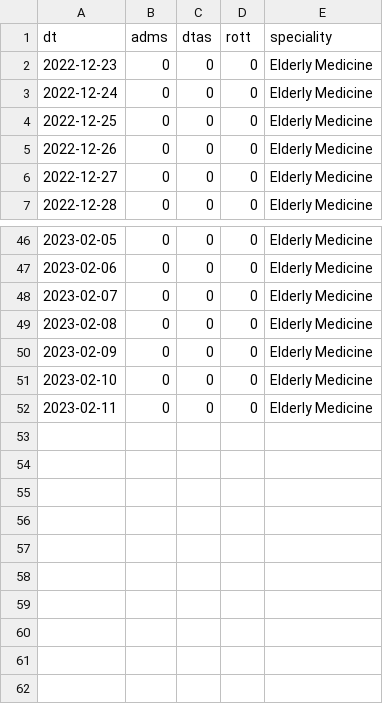
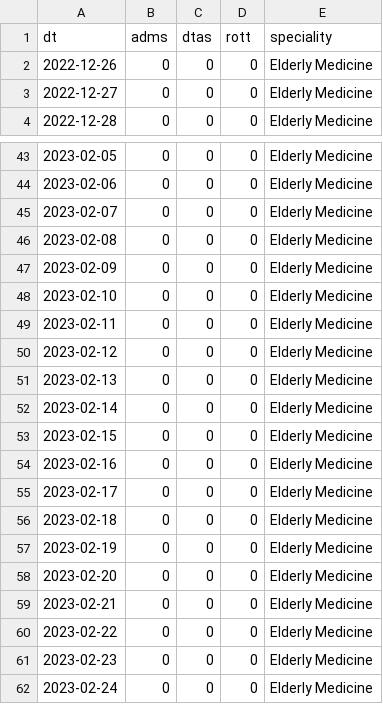
Before and after one commit to TL-Ingram/elec_recovery, a CSV file: csv/parameters/Elderly Medicine.csv, drawn as a sheet; only a part is shown, gaps mark what is left out; removed rows and columns are numbered as before the commit, all else as after; the diff names each change by its address in the sheet, - before the commit and + after, or states it on an @@ line.

```diff
--- a/csv/parameters/Elderly Medicine.csv
+++ b/csv/parameters/Elderly Medicine.csv
-row 2: 2022-12-23 | 0 | 0 | 0 | Elderly Medicine
-row 3: 2022-12-24 | 0 | 0 | 0 | Elderly Medicine
-row 4: 2022-12-25 | 0 | 0 | 0 | Elderly Medicine
+row 50: 2023-02-12 | 0 | 0 | 0 | Elderly Medicine
+row 51: 2023-02-13 | 0 | 0 | 0 | Elderly Medicine
+row 52: 2023-02-14 | 0 | 0 | 0 | Elderly Medicine
+row 53: 2023-02-15 | 0 | 0 | 0 | Elderly Medicine
+row 54: 2023-02-16 | 0 | 0 | 0 | Elderly Medicine
+row 55: 2023-02-17 | 0 | 0 | 0 | Elderly Medicine
+row 56: 2023-02-18 | 0 | 0 | 0 | Elderly Medicine
+row 57: 2023-02-19 | 0 | 0 | 0 | Elderly Medicine
+row 58: 2023-02-20 | 0 | 0 | 0 | Elderly Medicine
+row 59: 2023-02-21 | 0 | 0 | 0 | Elderly Medicine
+row 60: 2023-02-22 | 0 | 0 | 0 | Elderly Medicine
+row 61: 2023-02-23 | 0 | 0 | 0 | Elderly Medicine
+row 62: 2023-02-24 | 0 | 0 | 0 | Elderly Medicine
```
Also changed, not shown: csv/parameters/Colorectal Surgery.csv, csv/parameters/Endocrinology and Metabolic Medicine.csv, 22 other files.
